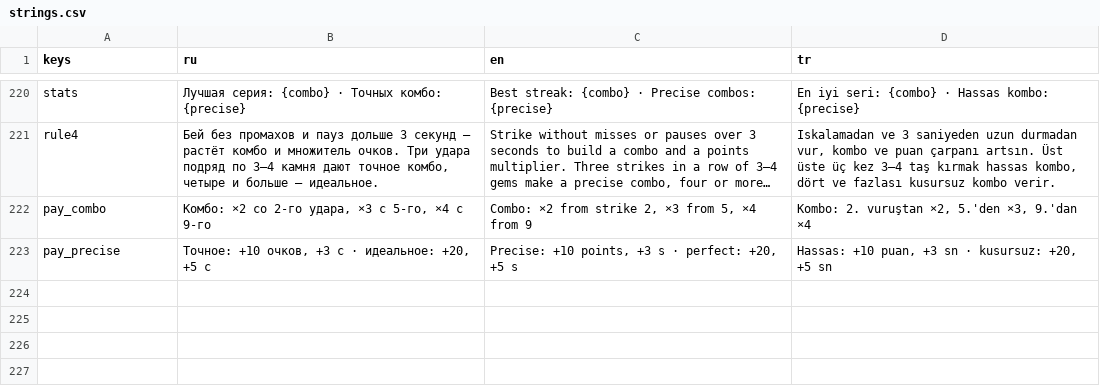
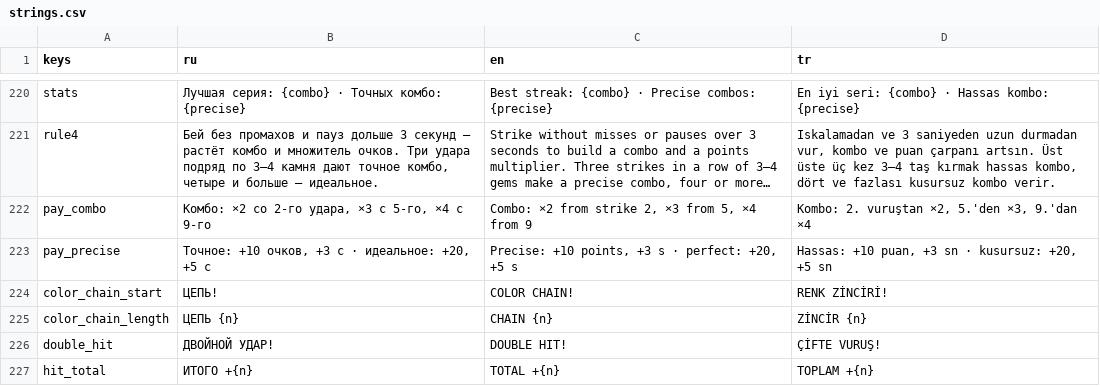
Before and after one commit to electrocrem/bizarre_gems, a CSV file: i18n/strings.csv, drawn as a sheet; only a part is shown, gaps mark what is left out; long unchanged cells end in …; the diff names each change by its address in the sheet, - before the commit and + after, or states it on an @@ line.

```diff
--- a/i18n/strings.csv
+++ b/i18n/strings.csv
+row 224: color_chain_start | ЦЕПЬ! | COLOR CHAIN! | RENK ZİNCİRİ!
+row 225: color_chain_length | ЦЕПЬ {n} | CHAIN {n} | ZİNCİR {n}
+row 226: double_hit | ДВОЙНОЙ УДАР! | DOUBLE HIT! | ÇİFTE VURUŞ!
+row 227: hit_total | ИТОГО +{n} | TOTAL +{n} | TOPLAM +{n}
```
Also changed, not shown: 18 other files.
